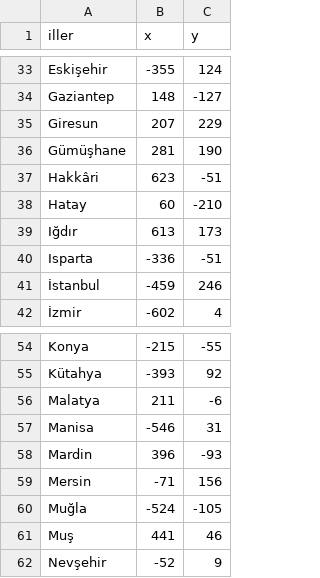
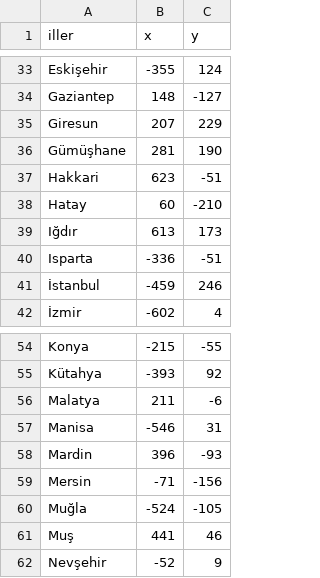
Before and after one commit to hakantetik/city_finder_Turkey, a CSV file: konumlar.csv, drawn as a sheet; only a part is shown, gaps mark what is left out.

```diff
--- a/konumlar.csv
+++ b/konumlar.csv
@@ -36,3 +36,3 @@ Giresun,207,229
 Gümüşhane,281,190
-Hakkâri,623,-51
+Hakkari,623,-51
 Hatay,60,-210
@@ -58,3 +58,3 @@ Manisa,-546,31
 Mardin,396,-93
-Mersin,-71,156
+Mersin,-71,-156
 Muğla,-524,-105
```
Also changed, not shown: 2 other files.
